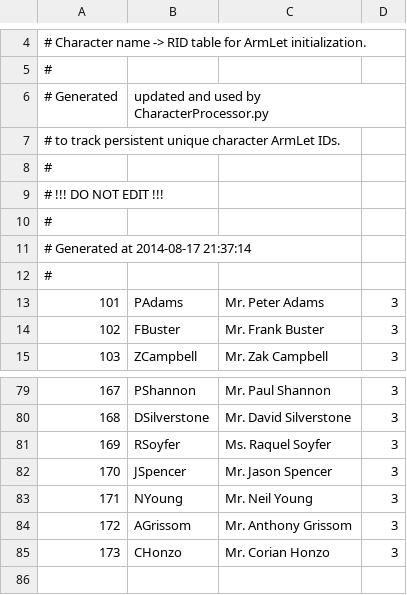
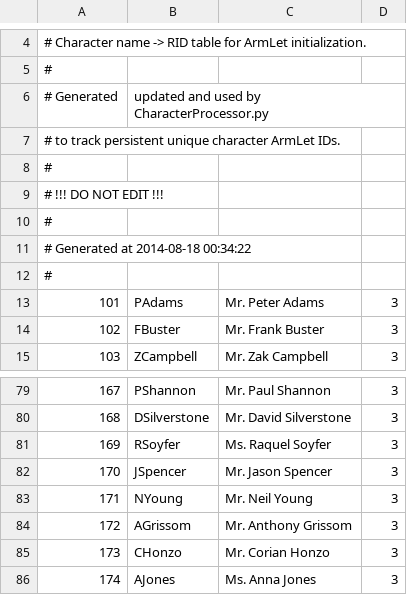
Before and after one commit to Kreyl/armlet, a CSV file: MusicProcessor/Characters.csv, drawn as a sheet; only a part is shown, gaps mark what is left out; the diff names each change by its address in the sheet, - before the commit and + after, or states it on an @@ line.

```diff
--- a/MusicProcessor/Characters.csv
+++ b/MusicProcessor/Characters.csv
@@ column A renumbered in row 11 @@
+row 86: 174 | AJones | Ms. Anna Jones | 3
```
Also changed, not shown: MusicProcessor/Reasons.csv, 3 other files.
